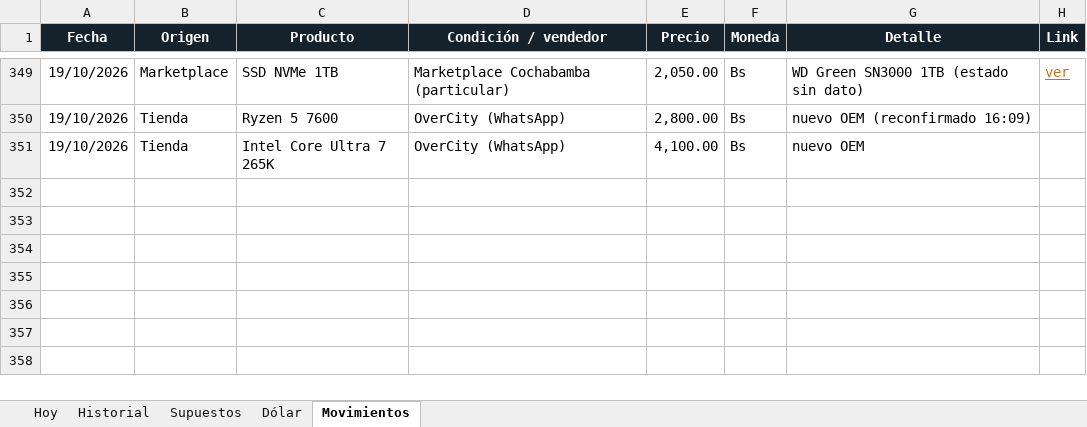
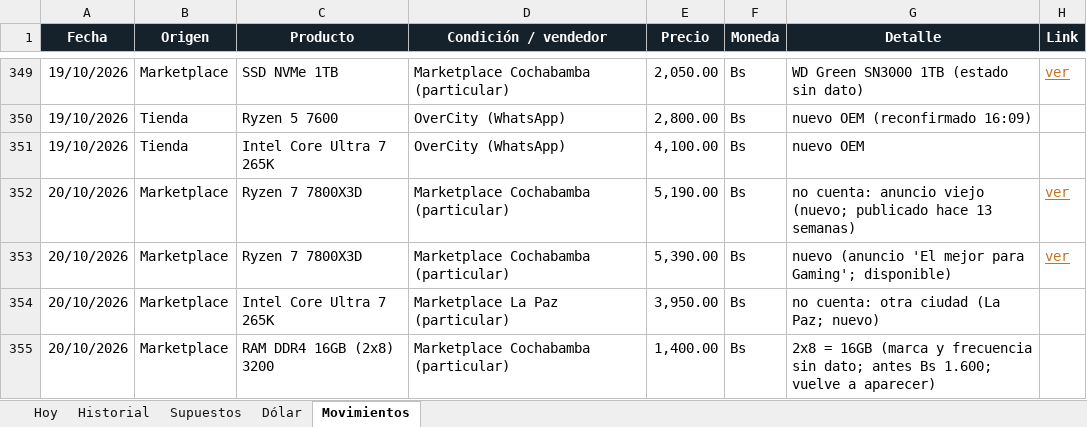
Before and after one commit to Santi491/Claude-, an Excel workbook: importacion-cochabamba.xlsx, sheet Movimientos, drawn as a sheet; only a part is shown, gaps mark what is left out; values as stored, in another font and other column widths than the file's, no borders; table styles not drawn; the diff names each change by its address in the sheet, - before the commit and + after, or states it on an @@ line.

```diff
--- a/importacion-cochabamba.xlsx (sheet Movimientos)
+++ b/importacion-cochabamba.xlsx (sheet Movimientos)
+row 352: 20/10/2026 | Marketplace | Ryzen 7 7800X3D | Marketplace Cochabamba (particular) | 5,190.00 | Bs | no cuenta: anuncio viejo (nuevo; publicado hace 13 semanas) | ver
+row 353: 20/10/2026 | Marketplace | Ryzen 7 7800X3D | Marketplace Cochabamba (particular) | 5,390.00 | Bs | nuevo (anuncio 'El mejor para Gaming'; disponible) | ver
+row 354: 20/10/2026 | Marketplace | Intel Core Ultra 7 265K | Marketplace La Paz (particular) | 3,950.00 | Bs | no cuenta: otra ciudad (La Paz; nuevo)
+row 355: 20/10/2026 | Marketplace | RAM DDR4 16GB (2x8) 3200 | Marketplace Cochabamba (particular) | 1,400.00 | Bs | 2x8 = 16GB (marca y frecuencia sin dato; antes Bs 1.600; vuelve a aparecer)
```
Also changed, not shown: sheet Historial, 10 other files.
